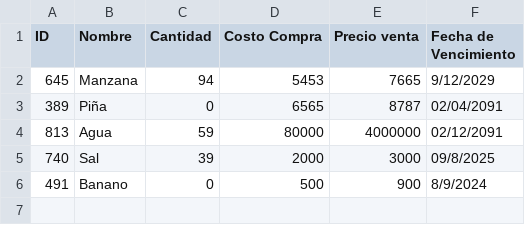
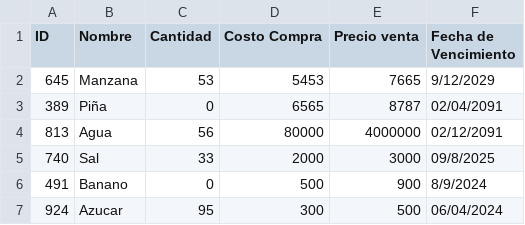
Before and after one commit to MRxLJE10/PF, a CSV file: Database/productos.csv, drawn as a sheet.

```diff
--- a/Database/productos.csv
+++ b/Database/productos.csv
@@ -1,6 +1,7 @@
 ID,Nombre,Cantidad,Costo Compra,Precio venta,Fecha de Vencimiento
-645,Manzana,94,5453,7665,9/12/2029
+645,Manzana,53,5453,7665,9/12/2029
 389,Piña,0,6565,8787,02/04/2091
-813,Agua,59,80000,4000000,02/12/2091
-740,Sal,39,2000,3000,09/8/2025
+813,Agua,56,80000,4000000,02/12/2091
+740,Sal,33,2000,3000,09/8/2025
 491,Banano,0,500,900,8/9/2024
+924,Azucar,95,300,500,06/04/2024
```
Also changed, not shown: 10 other files.
